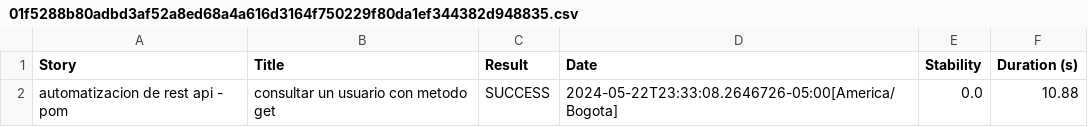
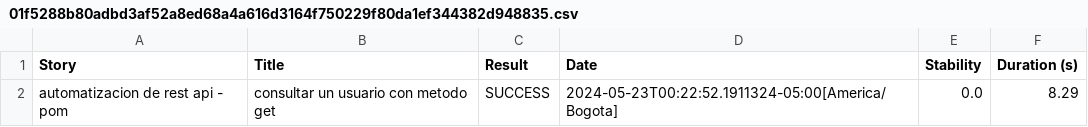
Before and after one commit to DavidSanchez055/AutomatizacionPutDavidSanchez, a CSV file: target/site/serenity/01f5288b80adbd3af52a8ed68a4a616d3164f750229f80da1ef344382d948835.csv, drawn as a sheet.

```diff
--- a/target/site/serenity/01f5288b80adbd3af52a8ed68a4a616d3164f750229f80da1ef344382d948835.csv
+++ b/target/site/serenity/01f5288b80adbd3af52a8ed68a4a616d3164f750229f80da1ef344382d948835.csv
@@ -1,2 +1,2 @@
 "Story","Title","Result","Date","Stability","Duration (s)"
-"automatizacion de rest api - pom","consultar un usuario con metodo get","SUCCESS","2024-05-22T23:33:08.2646726-05:00[America/Bogota]","0.0","10.88"
+"automatizacion de rest api - pom","consultar un usuario con metodo get","SUCCESS","2024-05-23T00:22:52.1911324-05:00[America/Bogota]","0.0","8.29"
```
Also changed, not shown: target/site/serenity/194064b7f694ad7066c45b22a2b0bdeb6430bb0103a4280851a7dc8b0ef1da6a.csv, target/site/serenity/57a2ebc20a0f016cacc65dcfe1ffcb3dd2deb7c127f990666c4fcd27d50454ef.csv, 22 other files.
